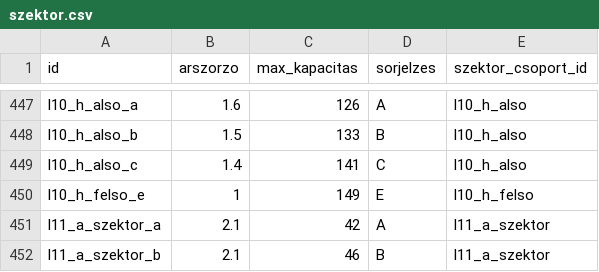
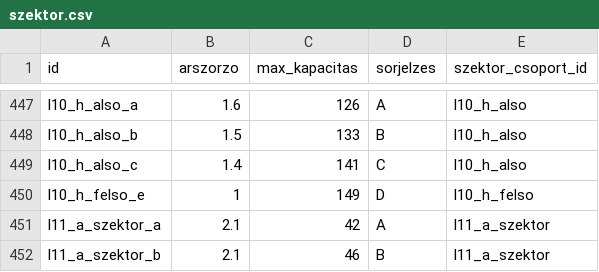
Before and after one commit to gmatyas0715/booxa, a CSV file: db/sql scriptek/szektor.csv, drawn as a sheet; only a part is shown, gaps mark what is left out; the diff covers the shown part only.

```diff
--- a/db/sql scriptek/szektor.csv
+++ b/db/sql scriptek/szektor.csv
@@ -449,3 +449,3 @@ l10_h_also_b;1.5;133;B;l10_h_also
 l10_h_also_c;1.4;141;C;l10_h_also
-l10_h_felso_e;1;149;E;l10_h_felso
+l10_h_felso_e;1;149;D;l10_h_felso
 l11_a_szektor_a;2.1;42;A;l11_a_szektor
```
Also changed, not shown: 7 edited cells elsewhere in this file, 12 other files.
